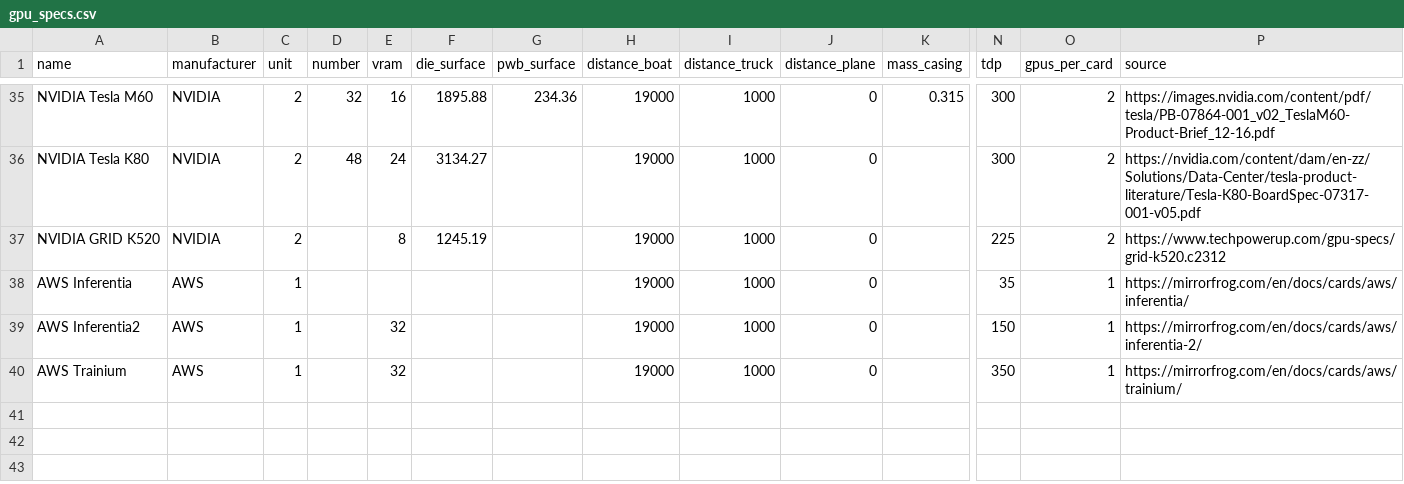
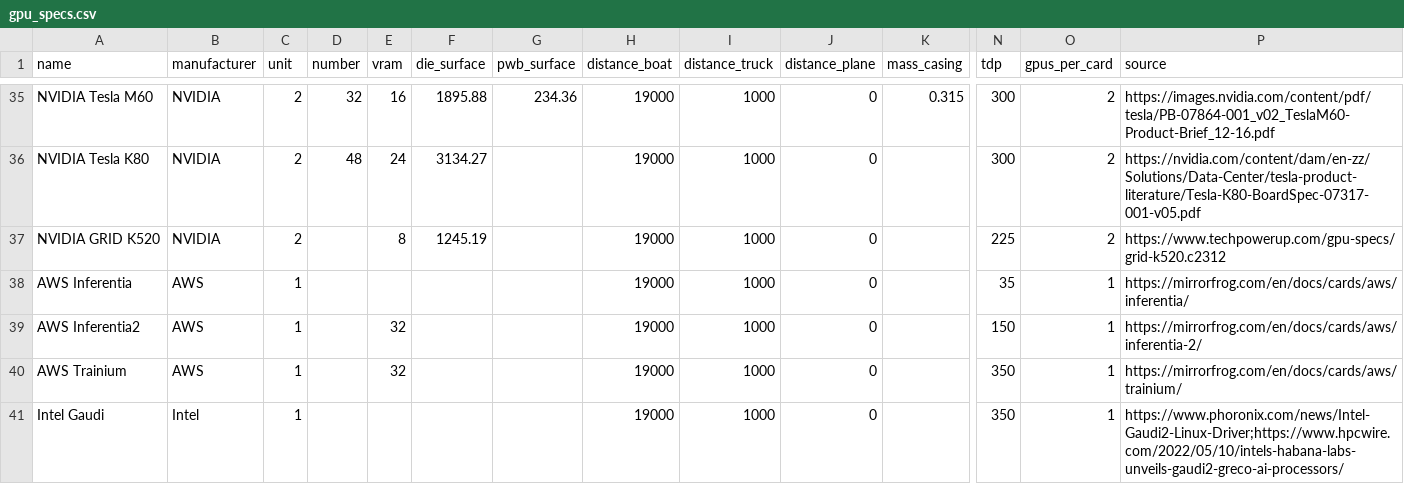
Before and after one commit to Boavizta/boaviztapi, a CSV file: boaviztapi/data/crowdsourcing/gpu_specs.csv, drawn as a sheet; only a part is shown, gaps mark what is left out; rows hold the shown columns only; the diff names each change by its address in the sheet, - before the commit and + after, or states it on an @@ line.

```diff
--- a/boaviztapi/data/crowdsourcing/gpu_specs.csv
+++ b/boaviztapi/data/crowdsourcing/gpu_specs.csv
+row 41: Intel Gaudi | Intel | 1 |  |  |  |  | 19000 | 1000 | 0 |  | 350 | 1 | https://www.phoronix.com/news/Intel-Gaudi2-Linux-Driver;https://www.hpcwire.com/2022/05/10/intels-habana-labs-unveils-gaudi2-greco-ai-processors/
```
